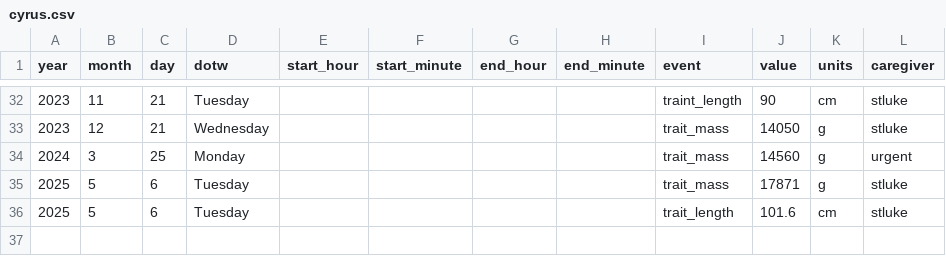
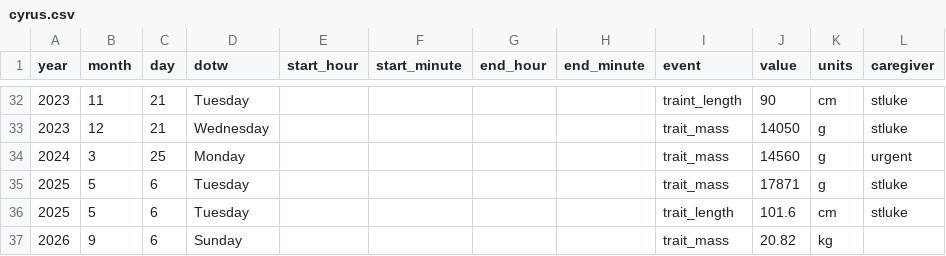
Before and after one commit to paleomitchelljs/evo, a CSV file: data/raw/new/cyrus.csv, drawn as a sheet; only a part is shown, gaps mark what is left out; the diff names each change by its address in the sheet, - before the commit and + after, or states it on an @@ line.

```diff
--- a/data/raw/new/cyrus.csv
+++ b/data/raw/new/cyrus.csv
+row 37: 2026 | 9 | 6 | Sunday |  |  |  |  | trait_mass | 20.82 | kg
```
Also changed, not shown: data/clean/kids_growth.csv, data/raw/new/beren.csv.
